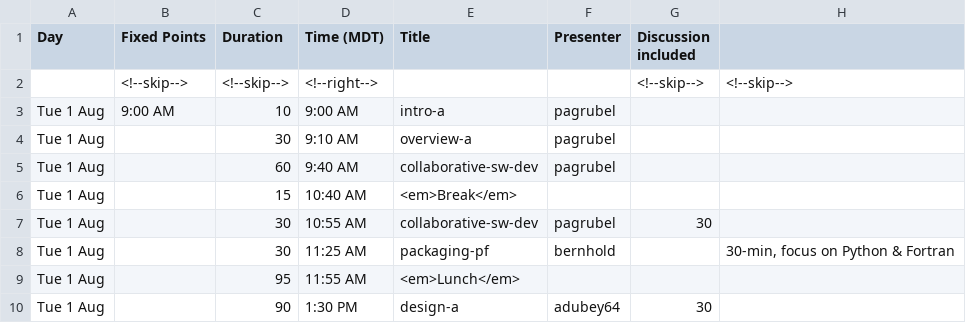
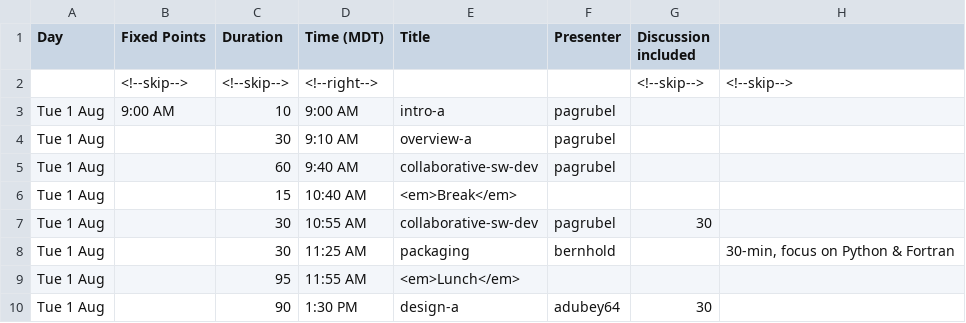
Before and after one commit to bssw-tutorial/bssw-tutorial.github.io, a CSV file: _data/bsswt/2023-08-01-noaa/agenda.csv, drawn as a sheet; only a part is shown.

Commit message:
Update packaging presentation file

```diff
--- a/_data/bsswt/2023-08-01-noaa/agenda.csv
+++ b/_data/bsswt/2023-08-01-noaa/agenda.csv
@@ -7,3 +7,3 @@ Tue 1 Aug,,15,10:40 AM,<em>Break</em>,,,
 Tue 1 Aug,,30,10:55 AM,collaborative-sw-dev,pagrubel,30,
-Tue 1 Aug,,30,11:25 AM,packaging-pf,bernhold,,"30-min, focus on Python & Fortran"
+Tue 1 Aug,,30,11:25 AM,packaging,bernhold,,"30-min, focus on Python & Fortran"
 Tue 1 Aug,,95,11:55 AM,<em>Lunch</em>,,,
```
